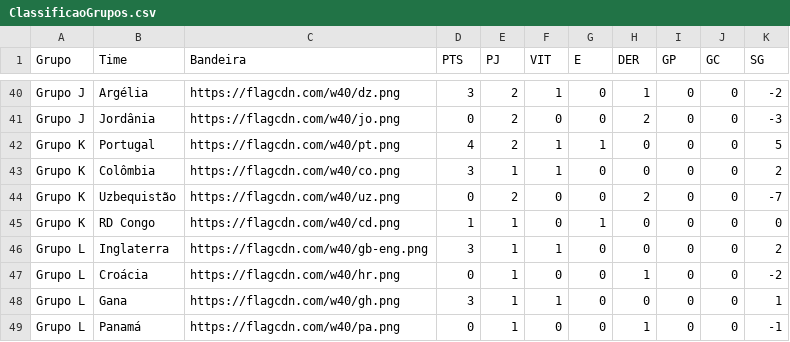
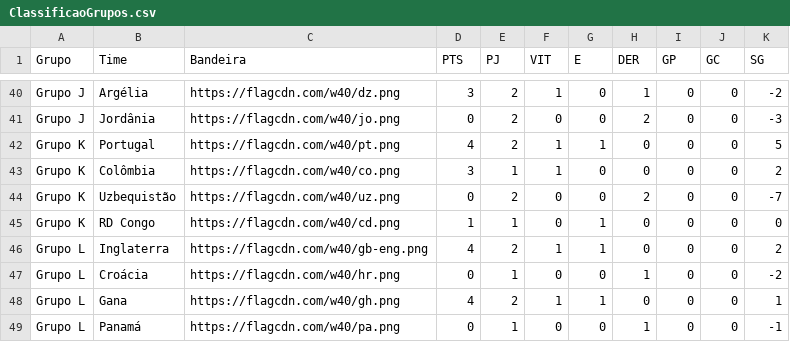
Before and after one commit to rnanalista-max/Feriados, a CSV file: ClassificaoGrupos.csv, drawn as a sheet; only a part is shown, gaps mark what is left out.

Commit message:
Atualização do CSV de Classificação de Grupos

```diff
--- a/ClassificaoGrupos.csv
+++ b/ClassificaoGrupos.csv
@@ -45,5 +45,5 @@ Grupo K,Uzbequistão,https://flagcdn.com/w40/uz.png,0,2,0,0,2,0,0,-7
 Grupo K,RD Congo,https://flagcdn.com/w40/cd.png,1,1,0,1,0,0,0,0
-Grupo L,Inglaterra,https://flagcdn.com/w40/gb-eng.png,3,1,1,0,0,0,0,2
+Grupo L,Inglaterra,https://flagcdn.com/w40/gb-eng.png,4,2,1,1,0,0,0,2
 Grupo L,Croácia,https://flagcdn.com/w40/hr.png,0,1,0,0,1,0,0,-2
-Grupo L,Gana,https://flagcdn.com/w40/gh.png,3,1,1,0,0,0,0,1
+Grupo L,Gana,https://flagcdn.com/w40/gh.png,4,2,1,1,0,0,0,1
 Grupo L,Panamá,https://flagcdn.com/w40/pa.png,0,1,0,0,1,0,0,-1
```
